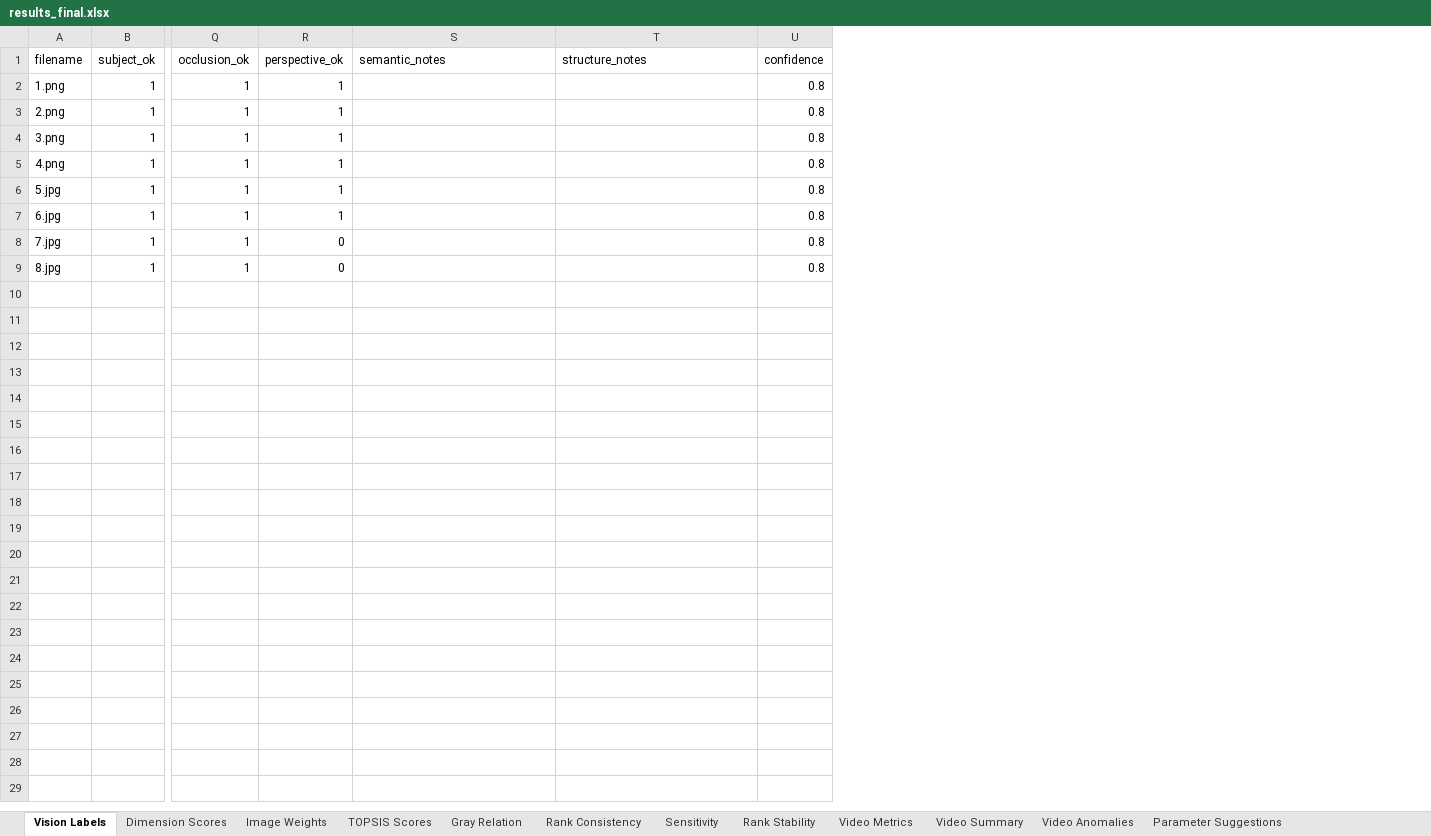
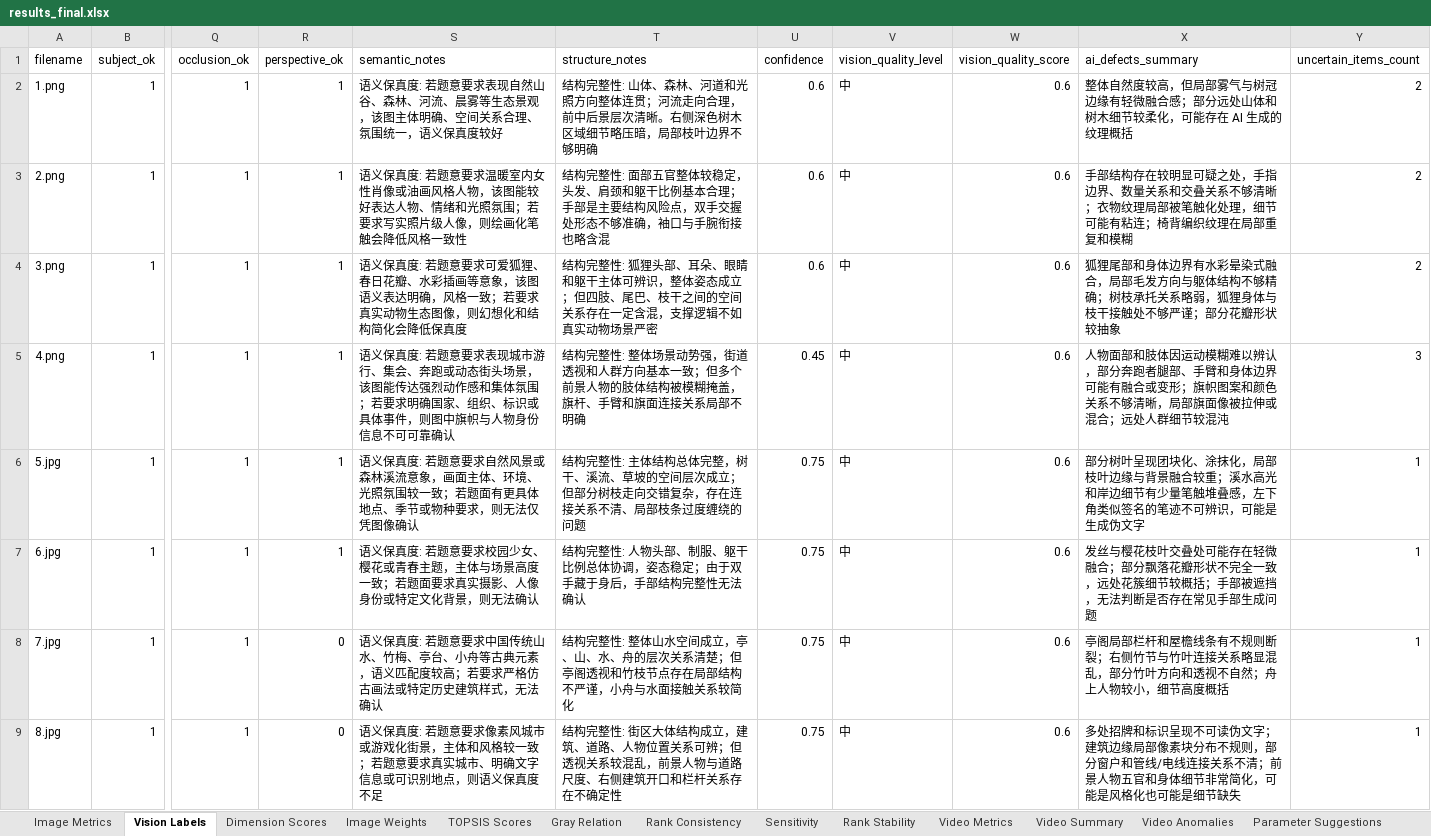
Before and after one commit to Andoray-30/Mathematical-2026, an Excel workbook: results/final/results_final.xlsx, sheet Vision Labels, drawn as a sheet; only a part is shown, gaps mark what is left out; values as stored, in another font and other column widths than the file's, no borders; the diff names each change by its address in the sheet, - before the commit and + after, or states it on an @@ line.

Commit message:
fix: Align final results with vision review before paper writing
- Enhanced vision_labels.csv with detailed semantic_notes, structure_notes, confidence
- Fixed AHP CR to use max(CR, 0) avoiding negative floating point errors
- Created ranking_interpretation_notes.md explaining 1.png and 7.jpg rank differences
- Created video_interpretation_notes.md clarifying anomaly frame definitions
- Created image_shortfall_diagnosis.py for per-image defect analysis
- Updated claim_evidence_map.md with C13-C17 explanatory claims
- Updated formal_results_generation_report.md with consistency fix chapter

Key improvements:
- vision_labels.csv now has varied confidence (0.45-0.75) based on uncertainty
- AHP CR = 0.0000 (no negative values)
- Ranking differences explained: semantic vs technical quality distinction
- Video anomaly frames clarified as 'candidate temporal fluctuations'
- Warp-SSIM negative improvement explained as 'local motion inconsistency more apparent'

```diff
--- a/results/final/results_final.xlsx (sheet Vision Labels)
+++ b/results/final/results_final.xlsx (sheet Vision Labels)
+sheet tab: Image Metrics
+column V (vision_quality_level), rows 2-9: all 中
+column W (vision_quality_score), rows 2-9: all 0.6
+column X (ai_defects_summary), rows 2-9: 整体自然度较高，但局部雾气与树冠边缘有轻微融合感；部分远处山体和树木细节较柔化，可能存在 AI 生成的纹理概括 | 手部结构存在较明显可疑之处，手指边界、数量关系和交叠关系不够清晰；衣物纹理局部被笔触化处理，细节可能有粘连；椅背编织纹理在局部重复和模糊 | 狐狸尾部和身体边界有水彩晕染式融合，局部毛发方向与躯体结构不够精确；树枝承托关系略弱，狐狸身体与枝干接触处不够严谨；部分花瓣形状较抽象 | 人物面部和肢体因运动模糊难以辨认，部分奔跑者腿部、手臂和身体边界可能有融合或变形；旗帜图案和颜色关系不够清晰，局部旗面像被拉伸或混合；远处人群细节较混沌 | 部分树叶呈现团块化、涂抹化，局部枝叶边缘与背景融合较重；溪水高光和岸边细节有少量笔触堆叠感，左下角类似签名的笔迹不可辨识，可能是生成伪文字 | 发丝与樱花枝叶交叠处可能存在轻微融合；部分飘落花瓣形状不完全一致，远处花簇细节较概括；手部被遮挡，无法判断是否存在常见手部生成问题 | 亭阁局部栏杆和屋檐线条有不规则断裂；右侧竹节与竹叶连接关系略显混乱，部分竹叶方向和透视不自然；舟上人物较小，细节高度概括 | 多处招牌和标识呈现不可读伪文字；建筑边缘局部像素块分布不规则，部分窗户和管线/电线连接关系不清；前景人物五官和身体细节非常简化，可能是风格化也可能是细节缺失
+column Y (uncertain_items_count), rows 2-9: 2 | 2 | 2 | 3 | 1 | 1 | 1 | 1
-S2 (semantic_notes): (empty)
+S2 (semantic_notes): 语义保真度: 若题意要求表现自然山谷、森林、河流、晨雾等生态景观，该图主体明确、空间关系合理、氛围统一，语义保真度较好
-T2 (structure_notes): (empty)
+T2 (structure_notes): 结构完整性: 山体、森林、河道和光照方向整体连贯；河流走向合理，前中后景层次清晰。右侧深色树木区域细节略压暗，局部枝叶边界不够明确
-U2:U4 (confidence): 0.8
+U2:U4 (confidence): 0.6
-S3 (semantic_notes): (empty)
+S3 (semantic_notes): 语义保真度: 若题意要求温暖室内女性肖像或油画风格人物，该图能较好表达人物、情绪和光照氛围；若要求写实照片级人像，则绘画化笔触会降低风格一致性
-T3 (structure_notes): (empty)
+T3 (structure_notes): 结构完整性: 面部五官整体较稳定，头发、肩颈和躯干比例基本合理；手部是主要结构风险点，双手交握处形态不够准确，袖口与手腕衔接也略含混
-S4 (semantic_notes): (empty)
+S4 (semantic_notes): 语义保真度: 若题意要求可爱狐狸、春日花瓣、水彩插画等意象，该图语义表达明确，风格一致；若要求真实动物生态图像，则幻想化和结构简化会降低保真度
-T4 (structure_notes): (empty)
+T4 (structure_notes): 结构完整性: 狐狸头部、耳朵、眼睛和躯干主体可辨识，整体姿态成立；但四肢、尾巴、枝干之间的空间关系存在一定含混，支撑逻辑不如真实动物场景严密
-S5 (semantic_notes): (empty)
+S5 (semantic_notes): 语义保真度: 若题意要求表现城市游行、集会、奔跑或动态街头场景，该图能传达强烈动作感和集体氛围；若要求明确国家、组织、标识或具体事件，则图中旗帜与人物身份信息不可可靠确认
-T5 (structure_notes): (empty)
+T5 (structure_notes): 结构完整性: 整体场景动势强，街道透视和人群方向基本一致；但多个前景人物的肢体结构被模糊掩盖，旗杆、手臂和旗面连接关系局部不明确
-U5 (confidence): 0.8
+U5 (confidence): 0.45
-S6 (semantic_notes): (empty)
+S6 (semantic_notes): 语义保真度: 若题意要求自然风景或森林溪流意象，画面主体、环境、光照氛围较一致；若题面有更具体地点、季节或物种要求，则无法仅凭图像确认
-T6 (structure_notes): (empty)
+T6 (structure_notes): 结构完整性: 主体结构总体完整，树干、溪流、草坡的空间层次成立；但部分树枝走向交错复杂，存在连接关系不清、局部枝条过度缠绕的问题
-U6:U9 (confidence): 0.8
+U6:U9 (confidence): 0.75
-S7 (semantic_notes): (empty)
+S7 (semantic_notes): 语义保真度: 若题意要求校园少女、樱花或青春主题，主体与场景高度一致；若题面要求真实摄影、人像身份或特定文化背景，则无法确认
-T7 (structure_notes): (empty)
+T7 (structure_notes): 结构完整性: 人物头部、制服、躯干比例总体协调，姿态稳定；由于双手藏于身后，手部结构完整性无法确认
-S8 (semantic_notes): (empty)
+S8 (semantic_notes): 语义保真度: 若题意要求中国传统山水、竹梅、亭台、小舟等古典元素，语义匹配度较高；若要求严格仿古画法或特定历史建筑样式，无法确认
-T8 (structure_notes): (empty)
+T8 (structure_notes): 结构完整性: 整体山水空间成立，亭、山、水、舟的层次关系清楚；但亭阁透视和竹枝节点存在局部结构不严谨，小舟与水面接触关系较简化
-S9 (semantic_notes): (empty)
+S9 (semantic_notes): 语义保真度: 若题意要求像素风城市或游戏化街景，主体和风格较一致；若题意要求真实城市、明确文字信息或可识别地点，则语义保真度不足
-T9 (structure_notes): (empty)
+T9 (structure_notes): 结构完整性: 街区大体结构成立，建筑、道路、人物位置关系可辨；但透视关系较混乱，前景人物与道路尺度、右侧建筑开口和栏杆关系存在不确定性
```
Also changed, not shown: sheet Image Weights, 10 other files.
